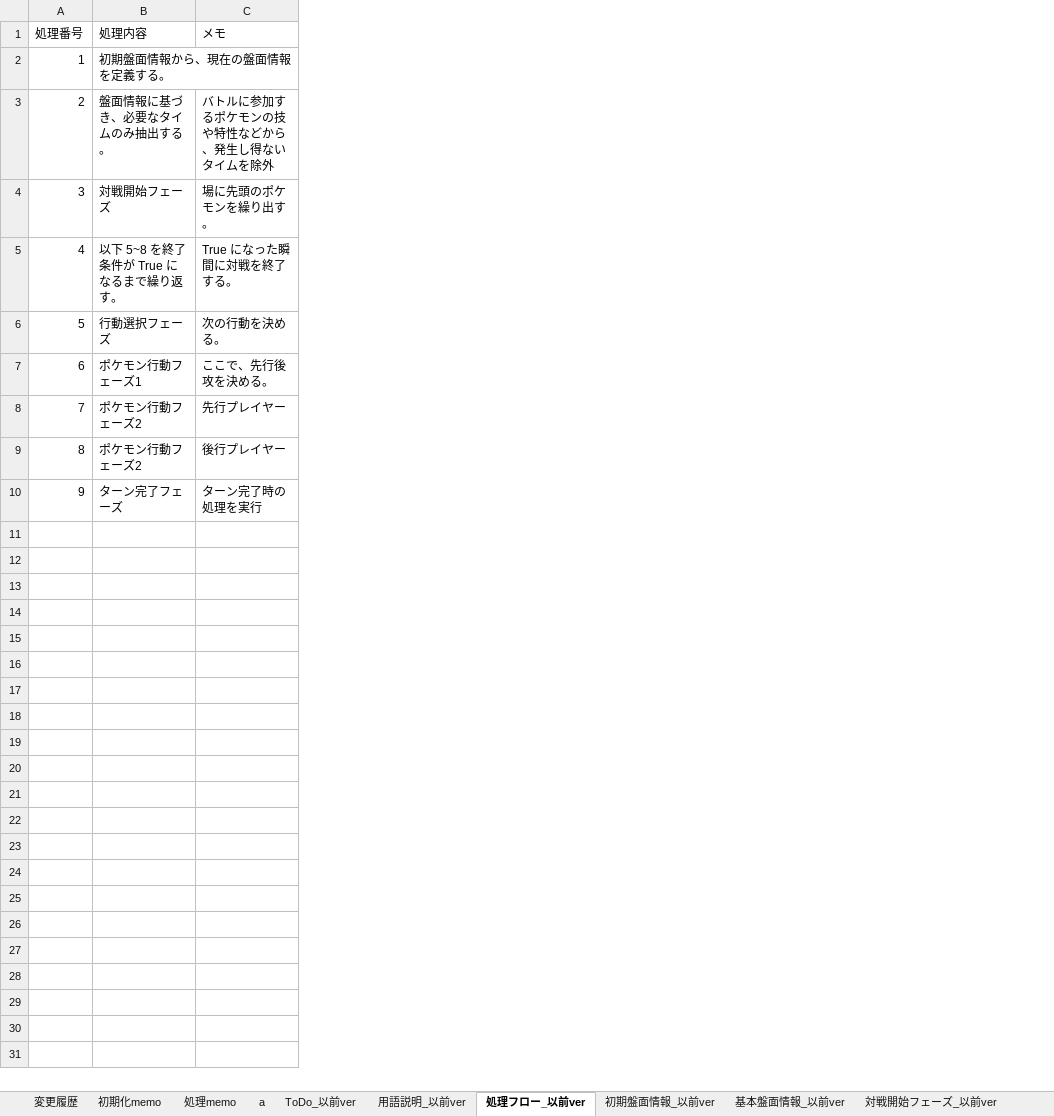
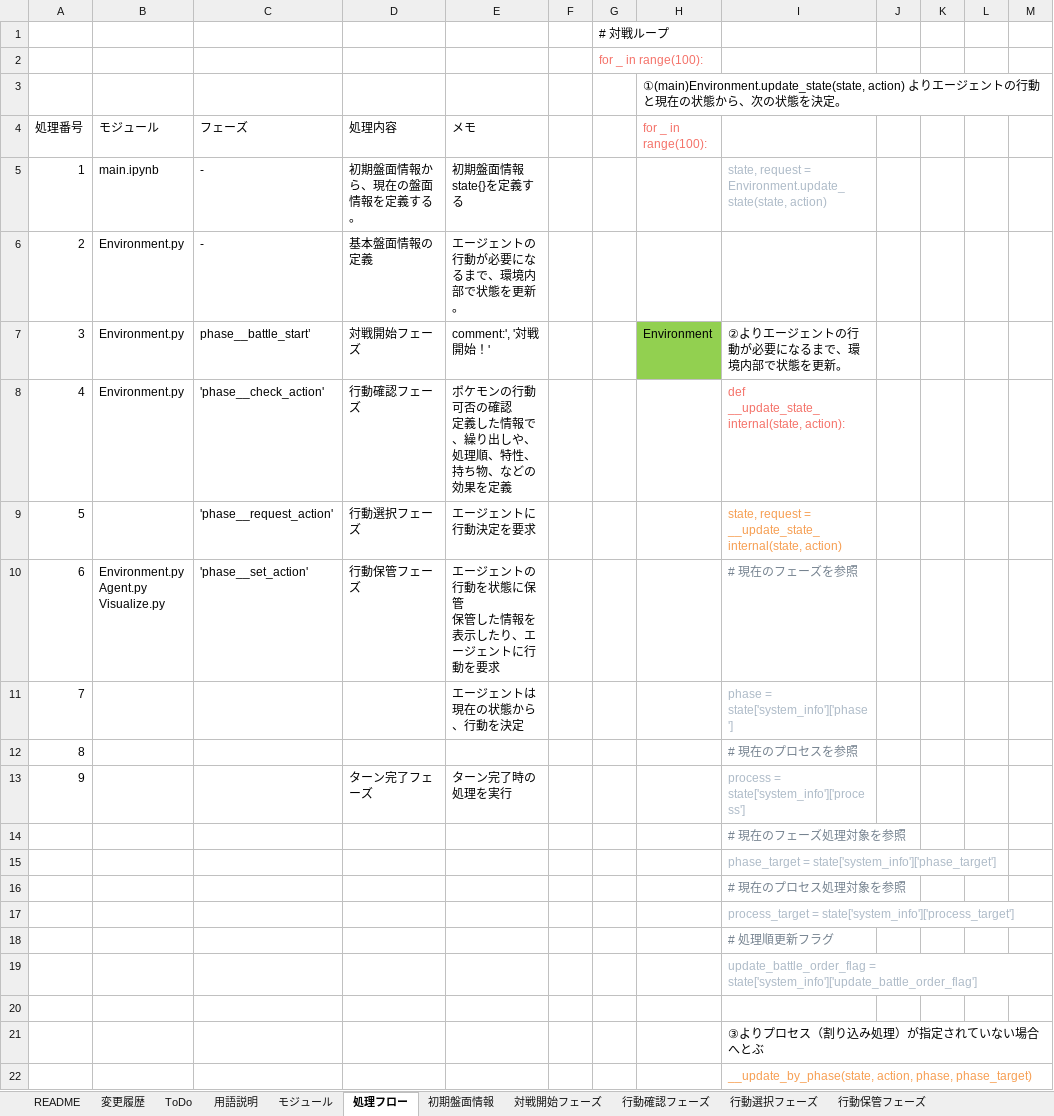
Before and after one commit to berumoru/pokemon, an Excel workbook: repo/doc/dev/Specification.xlsx, sheet 処理フロー, drawn as a sheet; only a part is shown; values as stored, in another font and other column widths than the file's, no borders; charts and pictures and table styles not drawn; removed rows and columns are numbered as before the commit, all else as after; ↵ is a line break in a cell; the diff covers the shown part only; the diff names each change by its address in the sheet, - before the commit and + after, or states it on an @@ line.

```diff
--- a/repo/doc/dev/Specification.xlsx (sheet 処理フロー)
+++ b/repo/doc/dev/Specification.xlsx (sheet 処理フロー)
-sheet tab: ToDo_以前ver
+sheet tab: ToDo
-sheet tab: 用語説明_以前ver
+sheet tab: 用語説明
-sheet tab: 処理フロー_以前ver
+sheet tab: 処理フロー
-sheet tab: 初期盤面情報_以前ver
+sheet tab: 初期盤面情報
-sheet tab: 対戦開始フェーズ_以前ver
+sheet tab: 対戦開始フェーズ
-sheet tab: 初期化memo
-sheet tab: 処理memo
-sheet tab: a
+sheet tab: README
+sheet tab: モジュール
+sheet tab: 行動確認フェーズ
+sheet tab: 行動保管フェーズ
+column B (モジュール), row 5: main.ipynb; row 7: Environment.py
+column C (フェーズ), row 5: -; row 7: phase__battle_start’; row 9: 'phase__request_action'
+column F, empty
+column G, empty
+column H (for _ in range(100):), row 7: Environment
+column I, row 5: state, request = Environment.update_state(state, action); row 7: ②よりエージェントの行動が必要になるまで、環境内部で状態を更新。; row 9: state, request = __update_state_internal(state, action); rows 12-13: # 現在のプロセスを参照 | process = state['system_info']['process']
+column J, empty
+column K, empty
+column L, empty
+column M, empty
+row 1:  |  |  |  |  |  | # 対戦ループ
+row 2:  |  |  |  |  |  | for _ in range(100):
+row 3:  |  |  |  |  |  |  | ①(main)Environment.update_state(state, action) よりエージェントの行動と現在の状態から、次の状態を決定。
-E5 (メモ): (empty)
+E5 (メモ): 初期盤面情報state{}を定義する
-row 3: 2 | 盤面情報に基づき、必要なタイムのみ抽出する。 | バトルに参加するポケモンの技や特性などから、発生し得ないタイムを除外
+row 6: 2 | Environment.py | - | 基本盤面情報の定義 | エージェントの行動が必要になるまで、環境内部で状態を更新。
-E7 (メモ): 場に先頭のポケモンを繰り出す。
+E7 (メモ): comment:', '対戦開始！'
-row 5: 4 | 以下 5~8 を終了条件が True になるまで繰り返す。 | True になった瞬間に対戦を終了する。
+row 8: 4 | Environment.py | 'phase__check_action' | 行動確認フェーズ | ポケモンの行動可否の確認 ↵ 定義した情報で、繰り出しや、処理順、特性、持ち物、などの効果を定義 |  |  |  | def __update_state_internal(state, action):
-E9 (メモ): 次の行動を決める。
+E9 (メモ): エージェントに行動決定を要求
-row 7: 6 | ポケモン行動フェーズ1 | ここで、先行後攻を決める。
-row 8: 7 | ポケモン行動フェーズ2 | 先行プレイヤー
+row 10: 6 | Environment.py ↵ Agent.py ↵ Visualize.py | 'phase__set_action' | 行動保管フェーズ | エージェントの行動を状態に保管 ↵ 保管した情報を表示したり、エージェントに行動を要求 |  |  |  | # 現在のフェーズを参照
+row 11: 7 |  |  |  | エージェントは現在の状態から、行動を決定 |  |  |  | phase = state['system_info']['phase']
-D12 (処理内容): ポケモン行動フェーズ2
+D12 (処理内容): (empty)
-E12 (メモ): 後行プレイヤー
+E12 (メモ): (empty)
+row 14:  |  |  |  |  |  |  |  | # 現在のフェーズ処理対象を参照
+row 15:  |  |  |  |  |  |  |  | phase_target = state['system_info']['phase_target']
+row 16:  |  |  |  |  |  |  |  | # 現在のプロセス処理対象を参照
+row 17:  |  |  |  |  |  |  |  | process_target = state['system_info']['process_target']
+row 18:  |  |  |  |  |  |  |  | # 処理順更新フラグ
+row 19:  |  |  |  |  |  |  |  | update_battle_order_flag = state['system_info']['update_battle_order_flag']
+row 20: (empty)
+row 21:  |  |  |  |  |  |  |  | ③よりプロセス（割り込み処理）が指定されていない場合へとぶ
+row 22:  |  |  |  |  |  |  |  | __update_by_phase(state, action, phase, phase_target)
```
Also changed, not shown: 202 added rows elsewhere in this sheet, sheet ターン完了フェーズ, sheet 初期盤面情報, sheet 行動選択フェーズ, sheet 変更履歴, sheet 対戦開始フェーズ, sheet 用語説明, other sheet tabs, charts or pictures.
